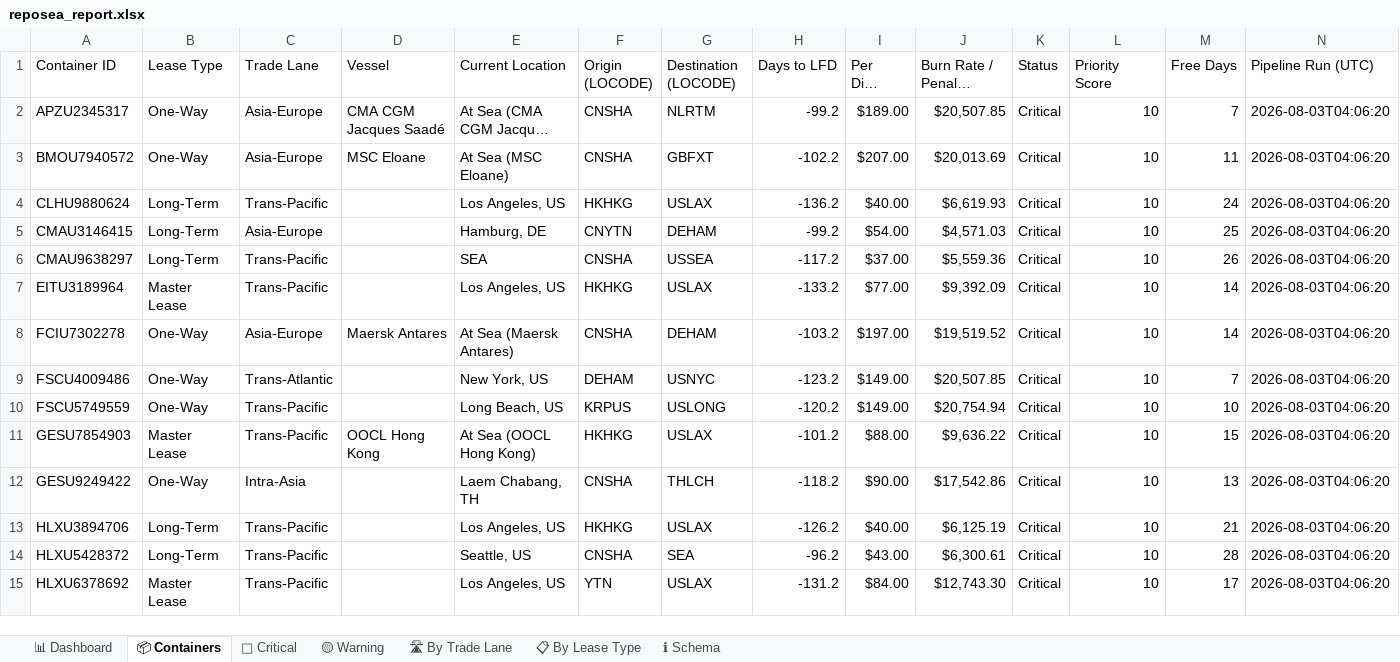
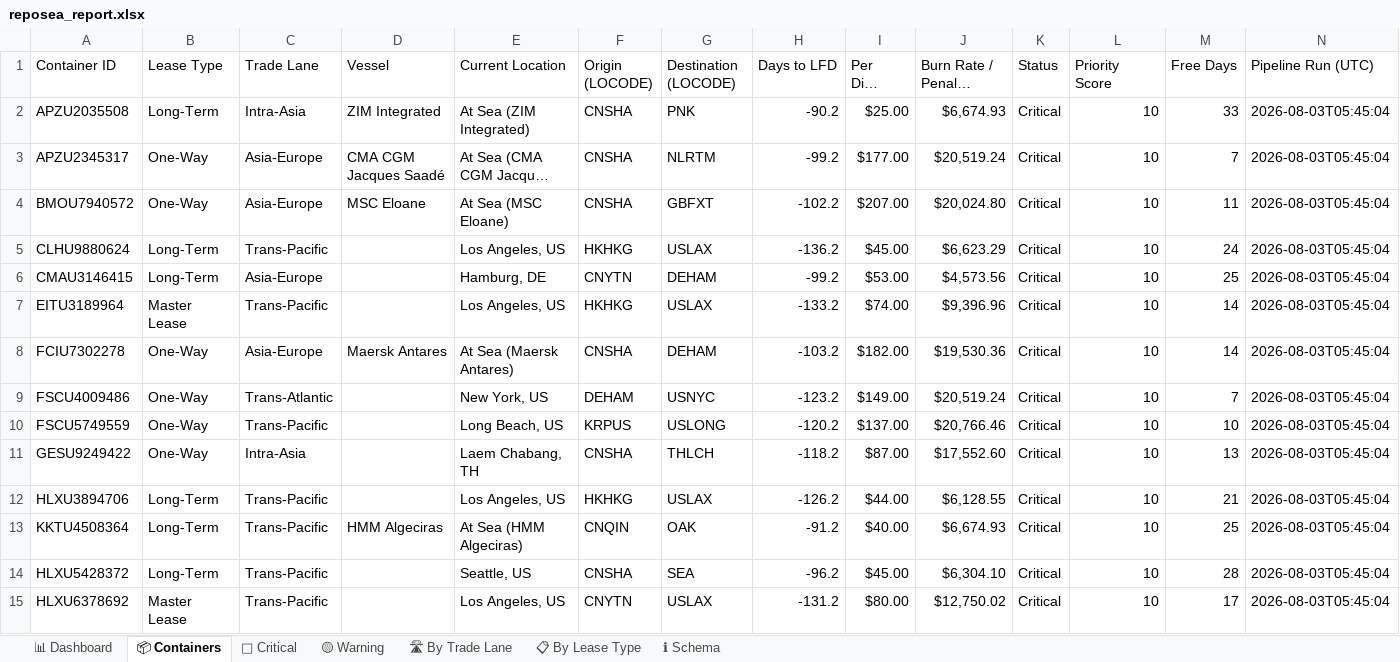
Before and after one commit to rahulmistry18/-Reposea_container_optimizer, an Excel workbook: data/exports/reposea_report.xlsx, sheet 📦 Containers, drawn as a sheet; only a part is shown; long unchanged cells end in …; values as stored, in another font and other column widths than the file's, no cell formats; table styles not drawn; removed rows and columns are numbered as before the commit, all else as after; the diff covers the shown part only; the diff names each change by its address in the sheet, - before the commit and + after, or states it on an @@ line.

Commit message:
chore(data): pipeline run 2026-08-02T21:45:05Z [skip ci]

```diff
--- a/data/exports/reposea_report.xlsx (sheet 📦 Containers)
+++ b/data/exports/reposea_report.xlsx (sheet 📦 Containers)
+row 2: APZU2035508 | Long-Term | Intra-Asia | ZIM Integrated | At Sea (ZIM Integrated) | CNSHA | PNK | -90.2 | $25.00 | $6,674.93 | Critical | 10 | 33 | 2026-08-03T05:45:04
-I3 (Per Diem (USD)): $189.00
+I3 (Per Diem (USD)): $177.00
-J3 (Burn Rate / Penalty (USD)): $20,507.85
+J3 (Burn Rate / Penalty (USD)): $20,519.24
-N3:N6 (Pipeline Run (UTC)): 2026-08-03T04:06:20
+N3:N6 (Pipeline Run (UTC)): 2026-08-03T05:45:04
-J4 (Burn Rate / Penalty (USD)): $20,013.69
+J4 (Burn Rate / Penalty (USD)): $20,024.80
-I5 (Per Diem (USD)): $40.00
+I5 (Per Diem (USD)): $45.00
-J5 (Burn Rate / Penalty (USD)): $6,619.93
+J5 (Burn Rate / Penalty (USD)): $6,623.29
-I6 (Per Diem (USD)): $54.00
+I6 (Per Diem (USD)): $53.00
-J6 (Burn Rate / Penalty (USD)): $4,571.03
+J6 (Burn Rate / Penalty (USD)): $4,573.56
-row 6: CMAU9638297 | Long-Term | Trans-Pacific |  | SEA | CNSHA | USSEA | -117.2 | $37.00 | $5,559.36 | Critical | 10 | 26 | 2026-08-03T04:06:20
-I7 (Per Diem (USD)): $77.00
+I7 (Per Diem (USD)): $74.00
-J7 (Burn Rate / Penalty (USD)): $9,392.09
+J7 (Burn Rate / Penalty (USD)): $9,396.96
-N7:N10 (Pipeline Run (UTC)): 2026-08-03T04:06:20
+N7:N10 (Pipeline Run (UTC)): 2026-08-03T05:45:04
-I8 (Per Diem (USD)): $197.00
+I8 (Per Diem (USD)): $182.00
-J8 (Burn Rate / Penalty (USD)): $19,519.52
+J8 (Burn Rate / Penalty (USD)): $19,530.36
-J9 (Burn Rate / Penalty (USD)): $20,507.85
+J9 (Burn Rate / Penalty (USD)): $20,519.24
-I10 (Per Diem (USD)): $149.00
+I10 (Per Diem (USD)): $137.00
-J10 (Burn Rate / Penalty (USD)): $20,754.94
+J10 (Burn Rate / Penalty (USD)): $20,766.46
-row 11: GESU7854903 | Master Lease | Trans-Pacific | OOCL Hong Kong | At Sea (OOCL Hong Kong) | HKHKG | USLAX | -101.2 | $88.00 | $9,636.22 | Critical | 10 | 15 | 2026-08-03T04:06:20
-I11 (Per Diem (USD)): $90.00
+I11 (Per Diem (USD)): $87.00
-J11 (Burn Rate / Penalty (USD)): $17,542.86
+J11 (Burn Rate / Penalty (USD)): $17,552.60
-N11:N12 (Pipeline Run (UTC)): 2026-08-03T04:06:20
+N11:N12 (Pipeline Run (UTC)): 2026-08-03T05:45:04
-I12 (Per Diem (USD)): $40.00
+I12 (Per Diem (USD)): $44.00
-J12 (Burn Rate / Penalty (USD)): $6,125.19
+J12 (Burn Rate / Penalty (USD)): $6,128.55
+row 13: KKTU4508364 | Long-Term | Trans-Pacific | HMM Algeciras | At Sea (HMM Algeciras) | CNQIN | OAK | -91.2 | $40.00 | $6,674.93 | Critical | 10 | 25 | 2026-08-03T05:45:04
-I14 (Per Diem (USD)): $43.00
+I14 (Per Diem (USD)): $45.00
-J14 (Burn Rate / Penalty (USD)): $6,300.61
+J14 (Burn Rate / Penalty (USD)): $6,304.10
-N14:N15 (Pipeline Run (UTC)): 2026-08-03T04:06:20
+N14:N15 (Pipeline Run (UTC)): 2026-08-03T05:45:04
-F15 (Origin (LOCODE)): YTN
+F15 (Origin (LOCODE)): CNYTN
-I15 (Per Diem (USD)): $84.00
+I15 (Per Diem (USD)): $80.00
-J15 (Burn Rate / Penalty (USD)): $12,743.30
+J15 (Burn Rate / Penalty (USD)): $12,750.02
```
Also changed, not shown: 9 added rows, 9 removed rows and 38 edited cells elsewhere in this sheet, sheet 🔴 Critical, sheet 🛣 By Trade Lane, sheet 📊 Dashboard, sheet 📋 By Lease Type, cell formats, 7 other files.
